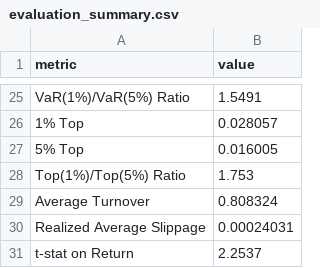
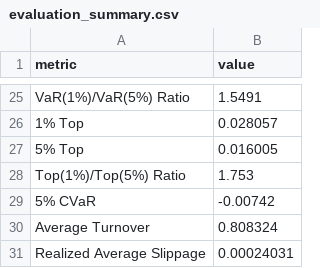
Before and after one commit to sehunkeem/quant-strat-live-performance, a CSV file: metrics/evaluation_summary.csv, drawn as a sheet; only a part is shown, gaps mark what is left out; the shorter side is filled out with more unchanged rows.

```diff
--- a/metrics/evaluation_summary.csv
+++ b/metrics/evaluation_summary.csv
@@ -28,2 +28,3 @@ VaR(1%)/VaR(5%) Ratio,1.5491
 Top(1%)/Top(5%) Ratio,1.753
+5% CVaR,-0.00742
 Average Turnover,0.808324
```
Also changed, not shown: 1 other file.
